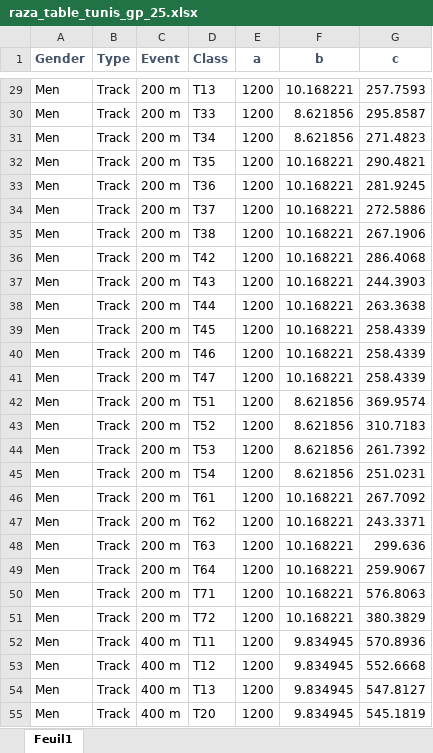
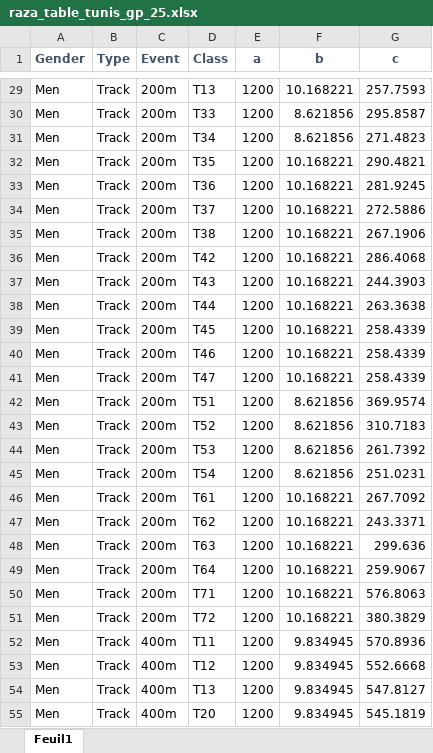
Before and after one commit to LOSS98/Tunis-Athletics-GP, an Excel workbook: static/raza_table_tunis_gp_25.xlsx, sheet Feuil1, drawn as a sheet; only a part is shown, gaps mark what is left out; values as stored, in another font and other column widths than the file's, no borders; the diff covers the shown part only; the diff names each change by its address in the sheet, - before the commit and + after, or states it on an @@ line.

```diff
--- a/static/raza_table_tunis_gp_25.xlsx (sheet Feuil1)
+++ b/static/raza_table_tunis_gp_25.xlsx (sheet Feuil1)
-C29:C51 (Event): 200 m
+C29:C51 (Event): 200m
-C52:C55 (Event): 400 m
+C52:C55 (Event): 400m
```
Also changed, not shown: 214 edited cells elsewhere in this sheet, 10 other files.
